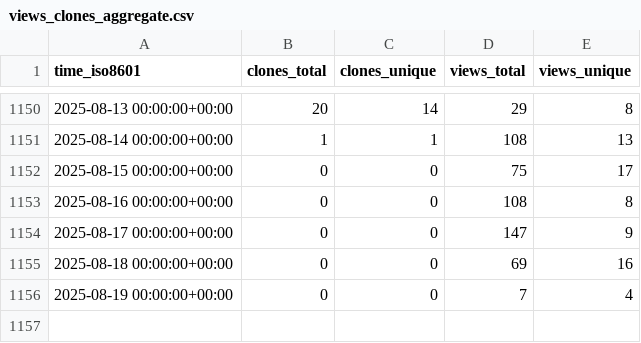
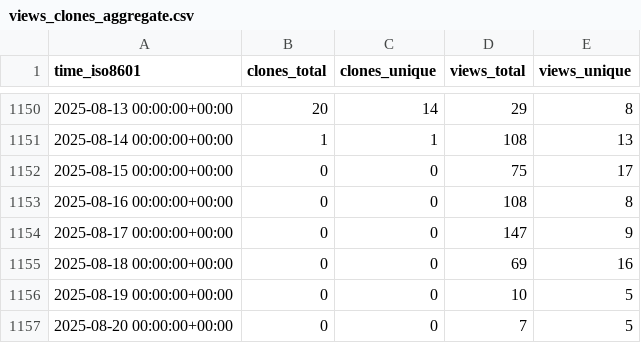
Before and after one commit to awslabs/aws-security-analytics-bootstrap, a CSV file: awslabs/aws-security-analytics-bootstrap/ghrs-data/views_clones_aggregate.csv, drawn as a sheet; only a part is shown, gaps mark what is left out.

```diff
--- a/awslabs/aws-security-analytics-bootstrap/ghrs-data/views_clones_aggregate.csv
+++ b/awslabs/aws-security-analytics-bootstrap/ghrs-data/views_clones_aggregate.csv
@@ -1155,2 +1155,3 @@ time_iso8601,clones_total,clones_unique,views_total,views_unique
 2025-08-18 00:00:00+00:00,0,0,69,16
-2025-08-19 00:00:00+00:00,0,0,7,4
+2025-08-19 00:00:00+00:00,0,0,10,5
+2025-08-20 00:00:00+00:00,0,0,7,5
```
Also changed, not shown: 1 other file.
